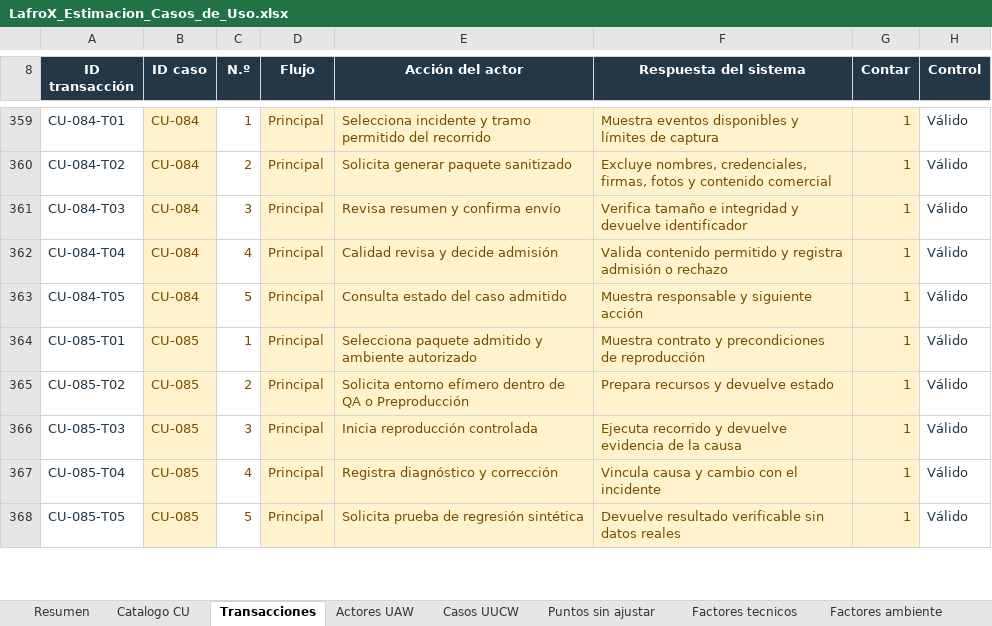
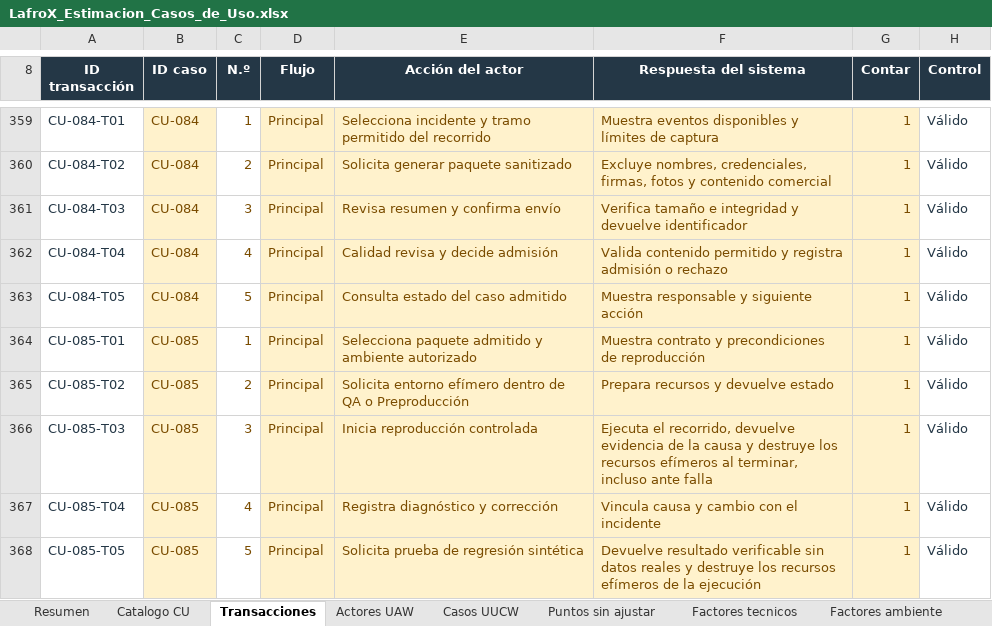
Before and after one commit to PatricioH315/LafroX, an Excel workbook: outputs/estimacion-casos-de-uso/LafroX_Estimacion_Casos_de_Uso.xlsx, sheet Transacciones, drawn as a sheet; only a part is shown, gaps mark what is left out; values as stored, in another font and other column widths than the file's, no borders; conditional formats and table styles not drawn; the diff covers the shown part only; the diff names each change by its address in the sheet, - before the commit and + after, or states it on an @@ line.

```diff
--- a/outputs/estimacion-casos-de-uso/LafroX_Estimacion_Casos_de_Uso.xlsx (sheet Transacciones)
+++ b/outputs/estimacion-casos-de-uso/LafroX_Estimacion_Casos_de_Uso.xlsx (sheet Transacciones)
-F366 (Respuesta del sistema): Ejecuta recorrido y devuelve evidencia de la causa
+F366 (Respuesta del sistema): Ejecuta el recorrido, devuelve evidencia de la causa y destruye los recursos efímeros al terminar, incluso ante falla
-F368 (Respuesta del sistema): …datos reales
+F368 (Respuesta del sistema): …datos reales y destruye los recursos efímeros de la ejecución
```
Also changed, not shown: 4 added rows, 1 removed row and 8 edited cells elsewhere in this sheet, sheet Esfuerzo, sheet Catalogo CU, sheet Casos UUCW, sheet Resumen, sheet Criterios y fuentes, sheet Puntos sin ajustar, 3 more sheets, formulas that keep their value.
